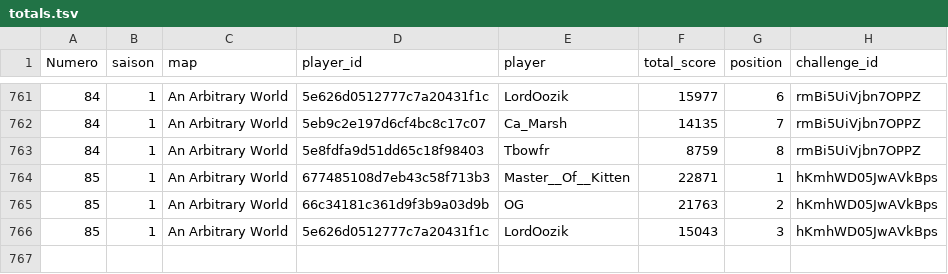
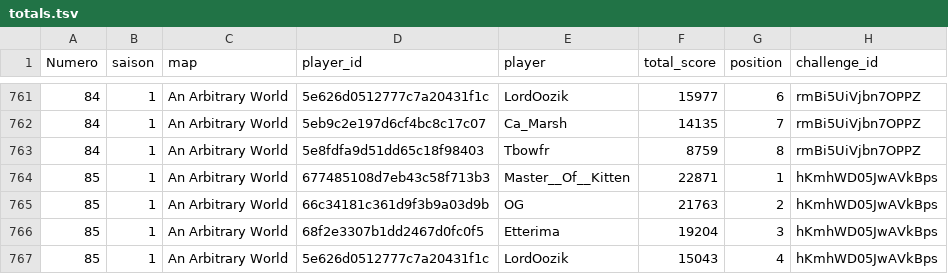
Before and after one commit to ComteUnderscoreL/geostats, a TSV file: data/totals.tsv, drawn as a sheet; only a part is shown, gaps mark what is left out.

```diff
--- a/data/totals.tsv
+++ b/data/totals.tsv
@@ -765,2 +765,3 @@ Numero	saison	map	player_id	player	total_score	position	challenge_id
 85	1	An Arbitrary World	66c34181c361d9f3b9a03d9b	OG	21763	2	hKmhWD05JwAVkBps
-85	1	An Arbitrary World	5e626d0512777c7a20431f1c	LordOozik	15043	3	hKmhWD05JwAVkBps
+85	1	An Arbitrary World	68f2e3307b1dd2467d0fc0f5	Etterima	19204	3	hKmhWD05JwAVkBps
+85	1	An Arbitrary World	5e626d0512777c7a20431f1c	LordOozik	15043	4	hKmhWD05JwAVkBps
```
Also changed, not shown: data/rounds.tsv.
